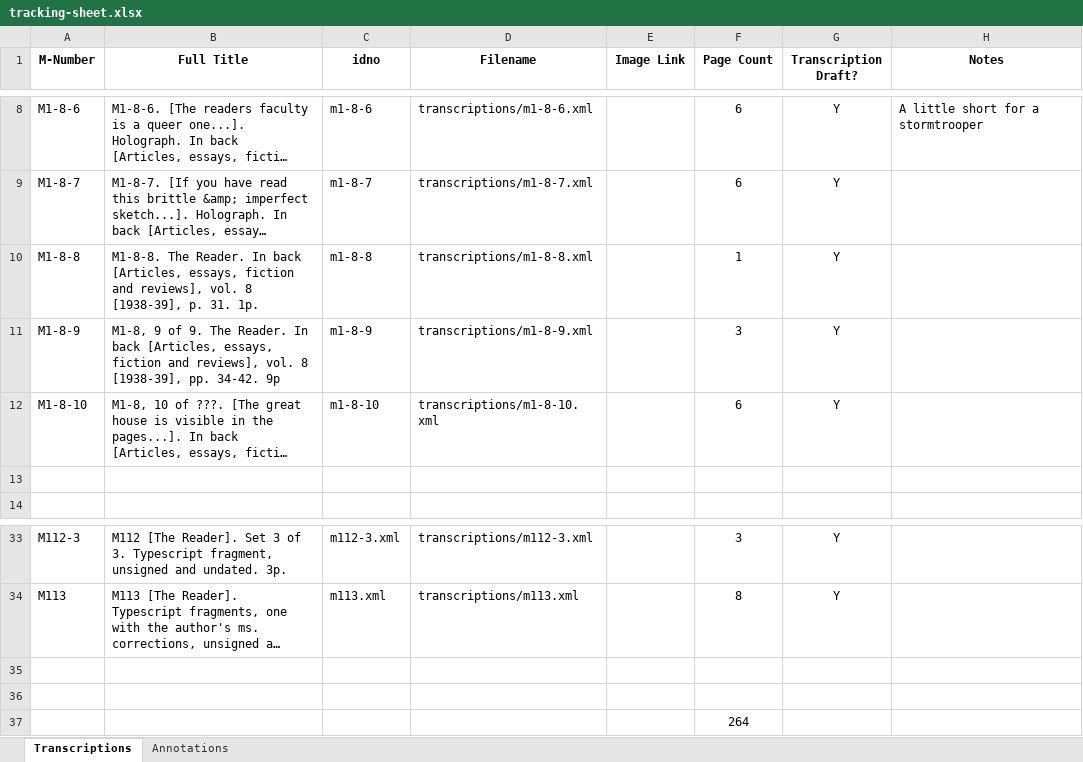
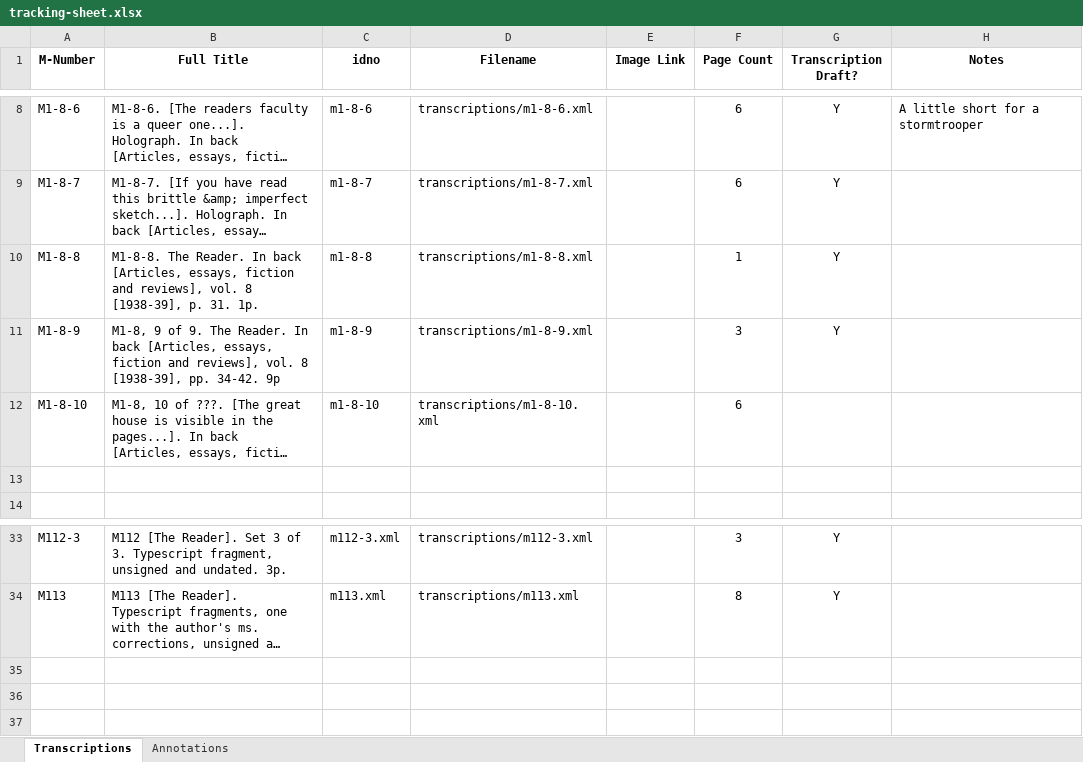
Before and after one commit to JoshuaAPhillips/digital-anon, an Excel workbook: tracking-sheet.xlsx, sheet Transcriptions, drawn as a sheet; only a part is shown, gaps mark what is left out; long unchanged cells end in …; values as stored, in another font and other column widths than the file's, no borders; conditional formats not drawn; the diff names each change by its address in the sheet, - before the commit and + after, or states it on an @@ line.

```diff
--- a/tracking-sheet.xlsx (sheet Transcriptions)
+++ b/tracking-sheet.xlsx (sheet Transcriptions)
-G12 (Transcription Draft?): Y
+G12 (Transcription Draft?): (empty)
-row 35: (empty)
-row 36: (empty)
-row 37:  |  |  |  |  | 264
```
Also changed, not shown: sheet Annotations.
